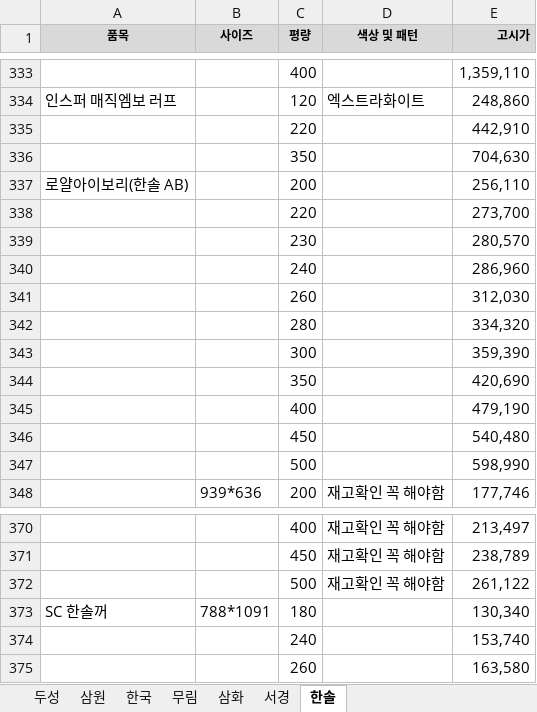
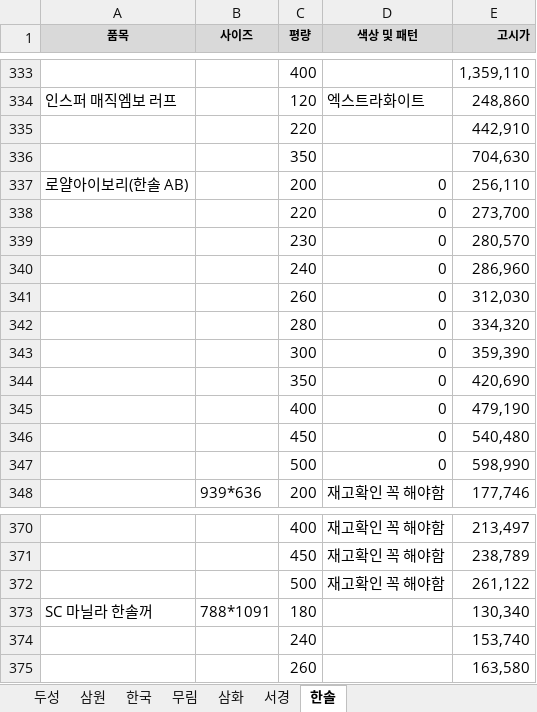
Before and after one commit to goodnotes2/paper, an Excel workbook: search.xlsx, sheet 한솔, drawn as a sheet; only a part is shown, gaps mark what is left out; values as stored, in another font and other column widths than the file's, no borders; the diff names each change by its address in the sheet, - before the commit and + after, or states it on an @@ line.

Commit message:
Update Excel data content

```diff
--- a/search.xlsx (sheet 한솔)
+++ b/search.xlsx (sheet 한솔)
-D337:D347 (색상 및 패턴): (empty)
+D337:D347 (색상 및 패턴): 0
-A373 (품목): SC 한솔꺼
+A373 (품목): SC 마닐라 한솔꺼
```
